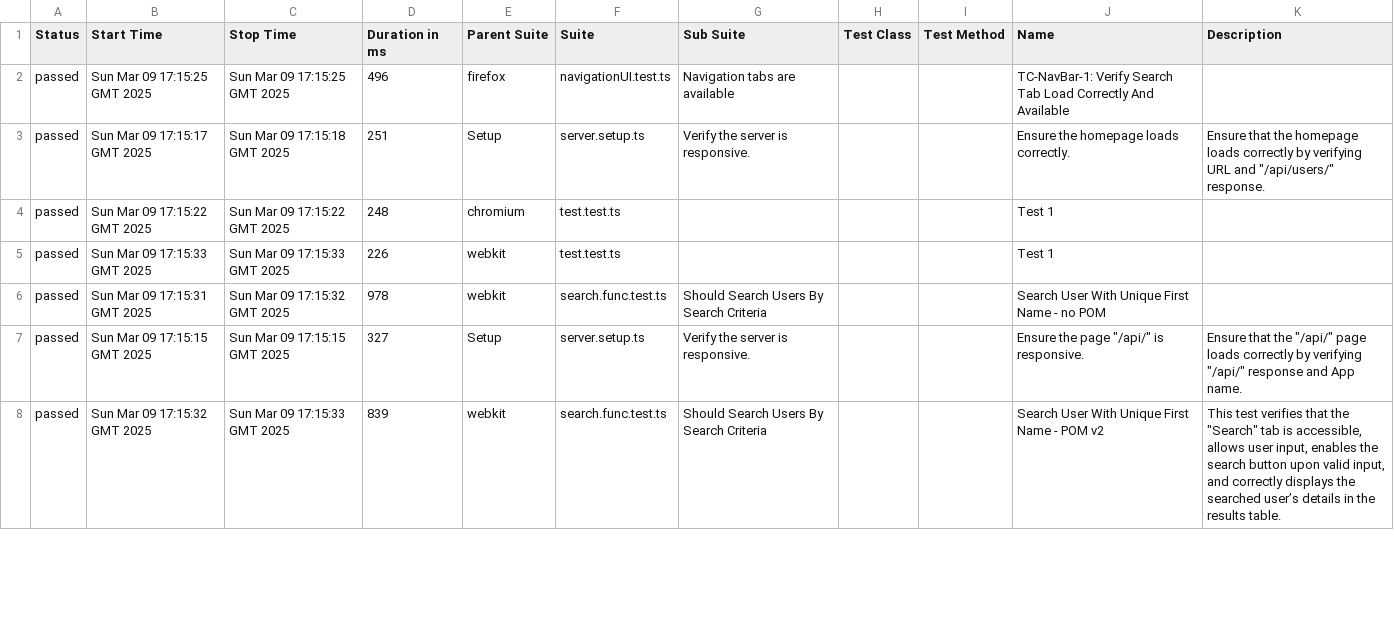
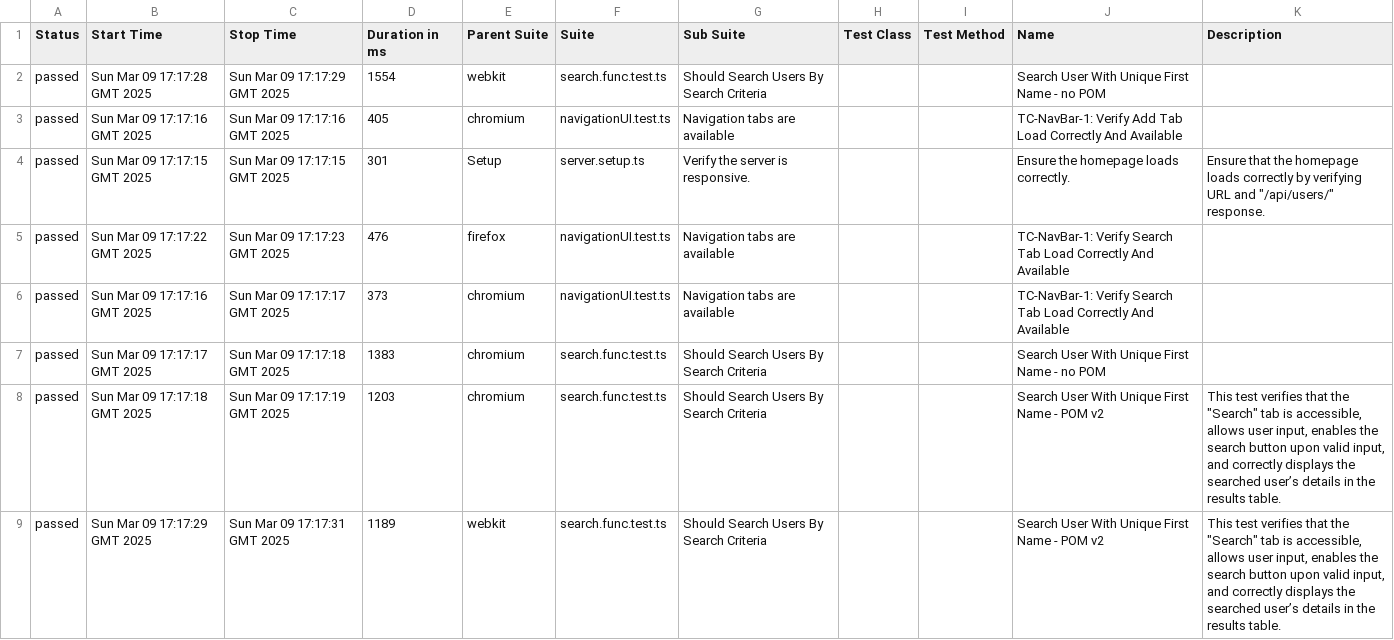
Before and after one commit to ystaros/TypescriptPlaywrightUserAppTest, a CSV file: 10/data/suites.csv, drawn as a sheet; only a part is shown; the diff covers the shown part only.

```diff
--- a/10/data/suites.csv
+++ b/10/data/suites.csv
@@ -1,8 +1,9 @@
 "Status","Start Time","Stop Time","Duration in ms","Parent Suite","Suite","Sub Suite","Test Class","Test Method","Name","Description"
-"passed","Sun Mar 09 17:15:25 GMT 2025","Sun Mar 09 17:15:25 GMT 2025","496","firefox","navigationUI.test.ts","Navigation tabs are available","","","TC-NavBar-1: Verify Search Tab Load Correctly And Available",""
-"passed","Sun Mar 09 17:15:17 GMT 2025","Sun Mar 09 17:15:18 GMT 2025","251","Setup","server.setup.ts","Verify the server is responsive.","","","Ensure the homepage loads correctly.","Ensure that the homepage loads correctly by verifying URL and ""/api/users/"" response."
-"passed","Sun Mar 09 17:15:22 GMT 2025","Sun Mar 09 17:15:22 GMT 2025","248","chromium","test.test.ts","","","","Test 1",""
-"passed","Sun Mar 09 17:15:33 GMT 2025","Sun Mar 09 17:15:33 GMT 2025","226","webkit","test.test.ts","","","","Test 1",""
-"passed","Sun Mar 09 17:15:31 GMT 2025","Sun Mar 09 17:15:32 GMT 2025","978","webkit","search.func.test.ts","Should Search Users By Search Criteria","","","Search User With Unique First Name - no POM",""
-"passed","Sun Mar 09 17:15:15 GMT 2025","Sun Mar 09 17:15:15 GMT 2025","327","Setup","server.setup.ts","Verify the server is responsive.","","","Ensure the page ""/api/"" is responsive.","Ensure that the ""/api/"" page loads correctly by verifying ""/api/"" response and App name."
-"passed","Sun Mar 09 17:15:32 GMT 2025","Sun Mar 09 17:15:33 GMT 2025","839","webkit","search.func.test.ts","Should Search Users By Search Criteria","","","Search User With Unique First Name - POM v2","This test verifies that the ""Search"" tab is accessible, allows user input, enables the search button upon valid input, and correctly displays the searched user’s details in the results table."
+"passed","Sun Mar 09 17:17:28 GMT 2025","Sun Mar 09 17:17:29 GMT 2025","1554","webkit","search.func.test.ts","Should Search Users By Search Criteria","","","Search User With Unique First Name - no POM",""
+"passed","Sun Mar 09 17:17:16 GMT 2025","Sun Mar 09 17:17:16 GMT 2025","405","chromium","navigationUI.test.ts","Navigation tabs are available","","","TC-NavBar-1: Verify Add Tab Load Correctly And Available",""
+"passed","Sun Mar 09 17:17:15 GMT 2025","Sun Mar 09 17:17:15 GMT 2025","301","Setup","server.setup.ts","Verify the server is responsive.","","","Ensure the homepage loads correctly.","Ensure that the homepage loads correctly by verifying URL and ""/api/users/"" response."
+"passed","Sun Mar 09 17:17:22 GMT 2025","Sun Mar 09 17:17:23 GMT 2025","476","firefox","navigationUI.test.ts","Navigation tabs are available","","","TC-NavBar-1: Verify Search Tab Load Correctly And Available",""
+"passed","Sun Mar 09 17:17:16 GMT 2025","Sun Mar 09 17:17:17 GMT 2025","373","chromium","navigationUI.test.ts","Navigation tabs are available","","","TC-NavBar-1: Verify Search Tab Load Correctly And Available",""
+"passed","Sun Mar 09 17:17:17 GMT 2025","Sun Mar 09 17:17:18 GMT 2025","1383","chromium","search.func.test.ts","Should Search Users By Search Criteria","","","Search User With Unique First Name - no POM",""
+"passed","Sun Mar 09 17:17:18 GMT 2025","Sun Mar 09 17:17:19 GMT 2025","1203","chromium","search.func.test.ts","Should Search Users By Search Criteria","","","Search User With Unique First Name - POM v2","This test verifies that the ""Search"" tab is accessible, allows user input, enables the search button upon valid input, and correctly displays the searched user’s details in the results table."
+"passed","Sun Mar 09 17:17:29 GMT 2025","Sun Mar 09 17:17:31 GMT 2025","1189","webkit","search.func.test.ts","Should Search Users By Search Criteria","","","Search User With Unique First Name - POM v2","This test verifies that the ""Search"" tab is accessible, allows user input, enables the search button upon valid input, and correctly displays the searched user’s details in the results table."
```
Also changed, not shown: 2 added rows, 3 removed rows and 31 edited cells elsewhere in this file, 10/data/behaviors.csv, 42 other files.
